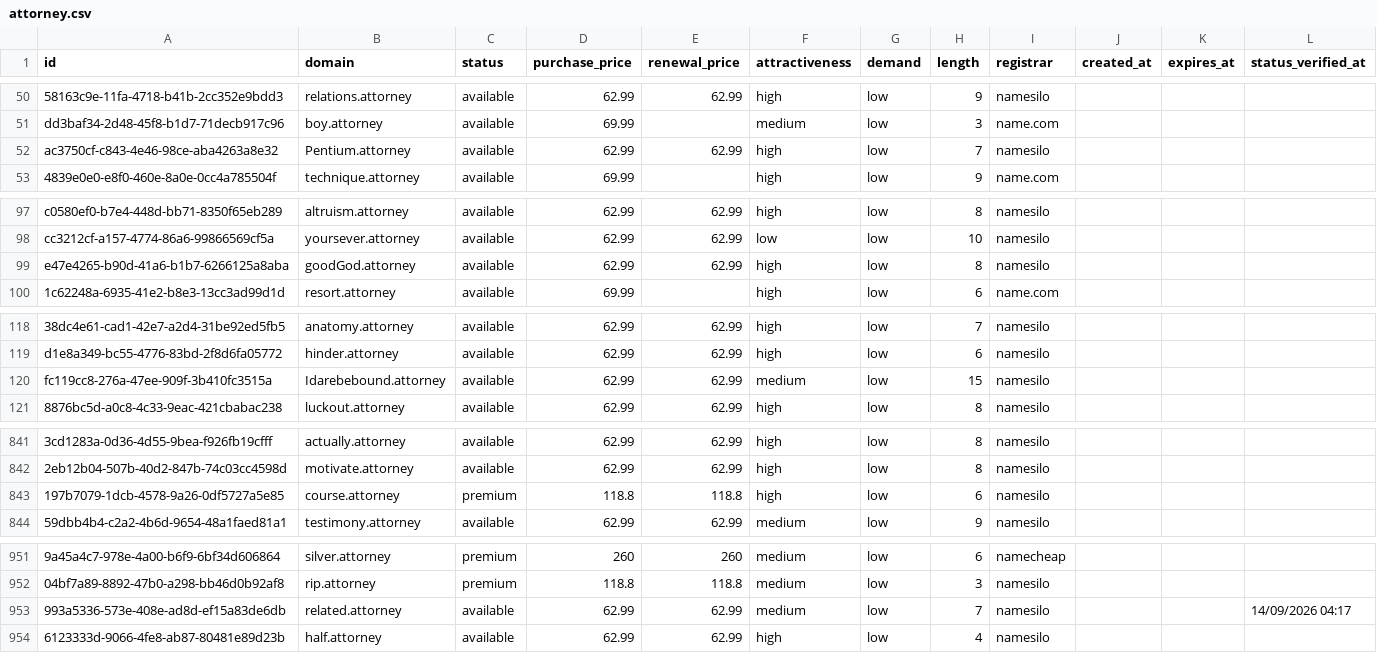
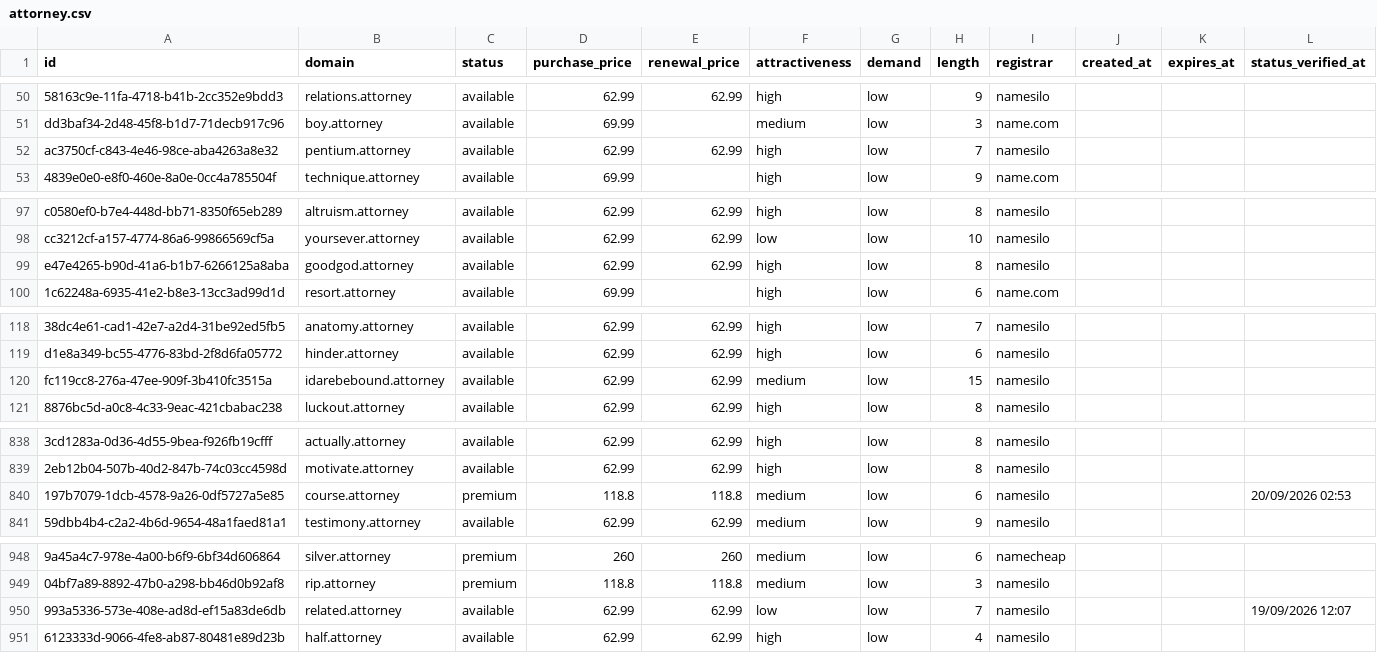
Before and after one commit to UniqueDomains/attorney-oneword-domains, a CSV file: attorney.csv, drawn as a sheet; only a part is shown, gaps mark what is left out; addresses are those after the commit; the diff covers the shown part only; the diff names each change by its address in the sheet, - before the commit and + after, or states it on an @@ line.

Commit message:
Domains update

```diff
--- a/attorney.csv
+++ b/attorney.csv
-B52 (domain): Pentium.attorney
+B52 (domain): pentium.attorney
-B99 (domain): goodGod.attorney
+B99 (domain): goodgod.attorney
-B120 (domain): Idarebebound.attorney
+B120 (domain): idarebebound.attorney
-F840 (attractiveness): high
+F840 (attractiveness): medium
-L840 (status_verified_at): (empty)
+L840 (status_verified_at): 20/09/2026 02:53
-F950 (attractiveness): medium
+F950 (attractiveness): low
-L950 (status_verified_at): 14/09/2026 04:17
+L950 (status_verified_at): 19/09/2026 12:07
```
Also changed, not shown: 3 added rows, 3 removed rows and 71 edited cells elsewhere in this file, 4 other files.
